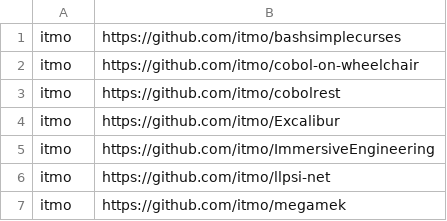
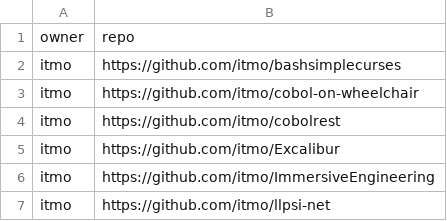
Before and after one commit to zuevmaxim/itmo-ibd, a CSV file: data/all_repos.csv, drawn as a sheet; only a part is shown; the shorter side is filled out with more unchanged rows; the diff names each change by its address in the sheet, - before the commit and + after, or states it on an @@ line.

Commit message:
Add kaggle repos batched dataset

```diff
--- a/data/all_repos.csv
+++ b/data/all_repos.csv
+row 1: owner | repo
```
Also changed, not shown: data/repos.csv, 11 other files.
